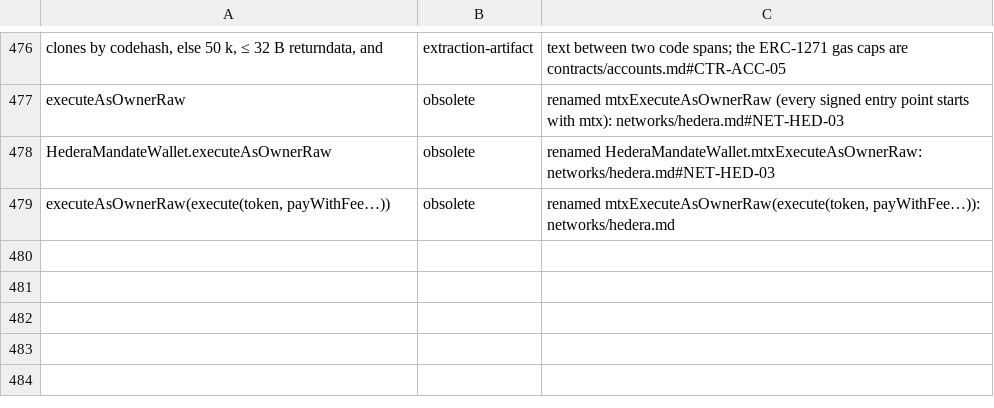
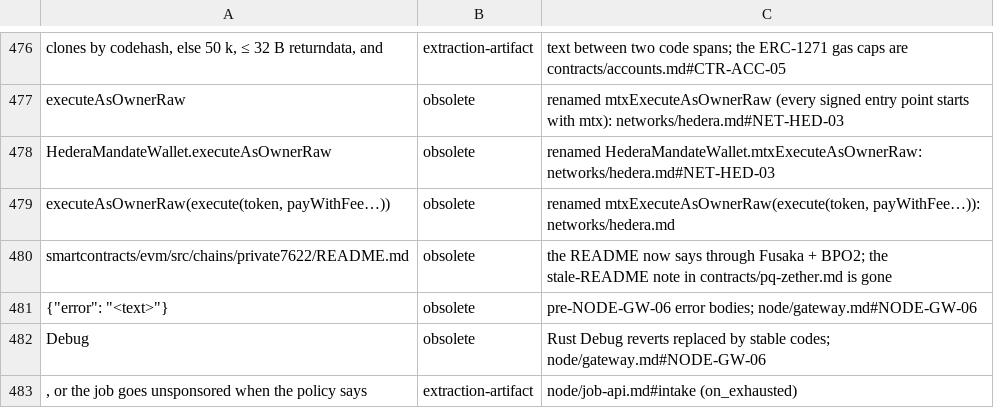
Before and after one commit to dinhduongha/scaas, a TSV file: docs/history/dropped-artifacts.tsv, drawn as a sheet; only a part is shown, gaps mark what is left out; the diff names each change by its address in the sheet, - before the commit and + after, or states it on an @@ line.

```diff
--- a/docs/history/dropped-artifacts.tsv
+++ b/docs/history/dropped-artifacts.tsv
+row 480: smartcontracts/evm/src/chains/private7622/README.md | obsolete | the README now says through Fusaka + BPO2; the stale-README note in contracts/pq-zether.md is gone
+row 481: {"error": "<text>"} | obsolete | pre-NODE-GW-06 error bodies; node/gateway.md#NODE-GW-06
+row 482: Debug | obsolete | Rust Debug reverts replaced by stable codes; node/gateway.md#NODE-GW-06
+row 483: , or the job goes unsponsored when the policy says | extraction-artifact | node/job-api.md#intake (on_exhausted)
```
Also changed, not shown: docs/history/reorg/facts/2026-10-06-pq-zether-design.tsv, docs/history/reorg/facts/integration-2026-10-07.tsv, 12 other files.
